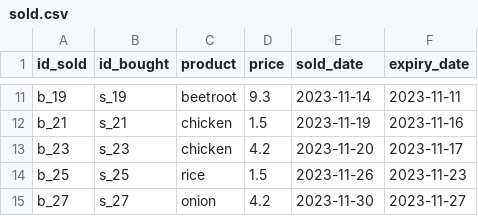
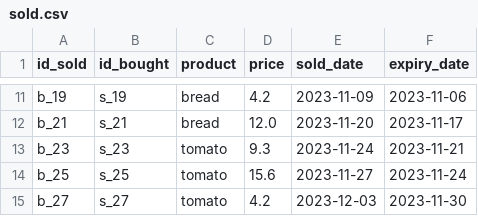
Before and after one commit to davidjfk/016_Superpy, a CSV file: data_pytest_create_boughtcsv_and_soldcsv_for_pytestcases_here/sold.csv, drawn as a sheet; only a part is shown, gaps mark what is left out; the diff covers the shown part only; the diff names each change by its address in the sheet, - before the commit and + after, or states it on an @@ line.

```diff
--- a/data_pytest_create_boughtcsv_and_soldcsv_for_pytestcases_here/sold.csv
+++ b/data_pytest_create_boughtcsv_and_soldcsv_for_pytestcases_here/sold.csv
-C11 (product): beetroot
+C11 (product): bread
-D11 (price): 9.3
+D11 (price): 4.2
-E11 (sold_date): 2023-11-14
+E11 (sold_date): 2023-11-09
-F11 (expiry_date): 2023-11-11
+F11 (expiry_date): 2023-11-06
-C12 (product): chicken
+C12 (product): bread
-D12 (price): 1.5
+D12 (price): 12.0
-E12 (sold_date): 2023-11-19
+E12 (sold_date): 2023-11-20
-F12 (expiry_date): 2023-11-16
+F12 (expiry_date): 2023-11-17
-C13 (product): chicken
+C13 (product): tomato
-D13 (price): 4.2
+D13 (price): 9.3
-E13 (sold_date): 2023-11-20
+E13 (sold_date): 2023-11-24
-F13 (expiry_date): 2023-11-17
+F13 (expiry_date): 2023-11-21
-C14 (product): rice
+C14 (product): tomato
-D14 (price): 1.5
+D14 (price): 15.6
-E14 (sold_date): 2023-11-26
+E14 (sold_date): 2023-11-27
-F14 (expiry_date): 2023-11-23
+F14 (expiry_date): 2023-11-24
-C15 (product): onion
+C15 (product): tomato
-E15 (sold_date): 2023-11-30
+E15 (sold_date): 2023-12-03
-F15 (expiry_date): 2023-11-27
+F15 (expiry_date): 2023-11-30
```
Also changed, not shown: 32 edited cells elsewhere in this file, data_pytest_create_boughtcsv_and_soldcsv_for_pytestcases_here/bought.csv, data_used_in_superpy/bought.csv, 6 other files.
